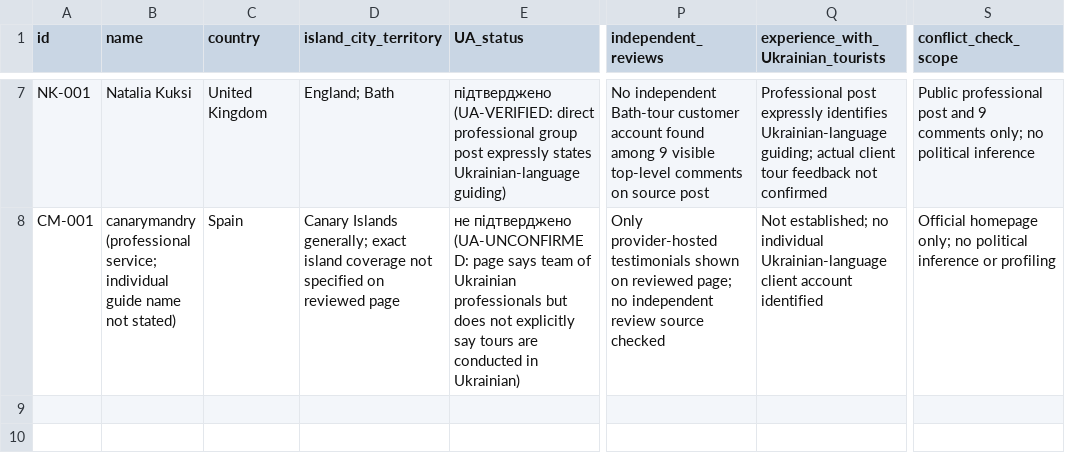
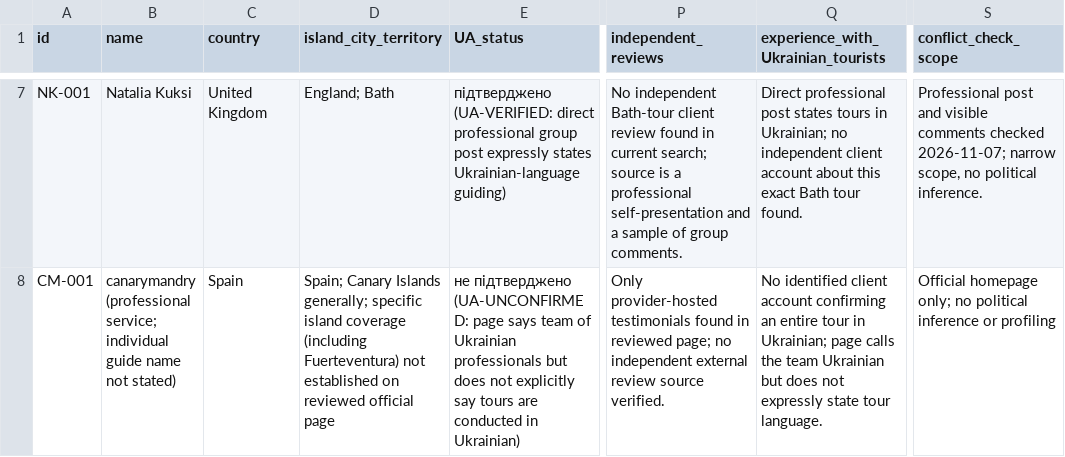
Before and after one commit to tauveria-stack/aida-canary-cruise-2027, a CSV file: research/guides/ukrainian-speaking-guides.csv, drawn as a sheet; only a part is shown, gaps mark what is left out; the diff covers the shown part only; the diff names each change by its address in the sheet, - before the commit and + after, or states it on an @@ line.

```diff
--- a/research/guides/ukrainian-speaking-guides.csv
+++ b/research/guides/ukrainian-speaking-guides.csv
-P7 (independent_reviews): …independent Bath-tour customer account found among 9 visible top-level comments on source post
+P7 (independent_reviews): …independent Bath-tour client review found in current search; source is a professional self-presentation and a sample of group comments.
-Q7: Professional post expressly identifies Ukrainian-language guiding; actual client tour feedback not confirmed
+Q7: Direct professional post states tours in Ukrainian; no independent client account about this exact Bath tour found.
-S7 (conflict_check_scope): Public professional post and 9 comments only; no political inference
+S7 (conflict_check_scope): Professional post and visible comments checked 2026-11-07; narrow scope, no political inference.
-D8 (island_city_territory): Canary Islands generally; exact island coverage not specified on reviewed page
+D8 (island_city_territory): Spain; Canary Islands generally; specific island coverage (including Fuerteventura) not established on reviewed official page
-P8 (independent_reviews): …provider-hosted testimonials shown on reviewed page; no independent review source checked
+P8 (independent_reviews): …provider-hosted testimonials found in reviewed page; no independent external review source verified.
-Q8: Not established; no individual Ukrainian-language client account identified
+Q8: No identified client account confirming an entire tour in Ukrainian; page calls the team Ukrainian but does not expressly state tour language.
```
Also changed, not shown: 31 edited cells elsewhere in this file.
